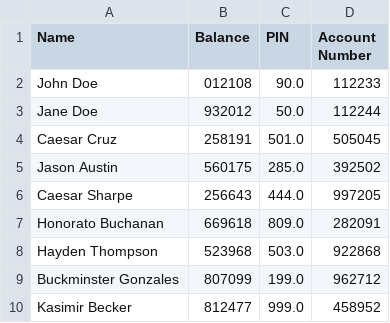
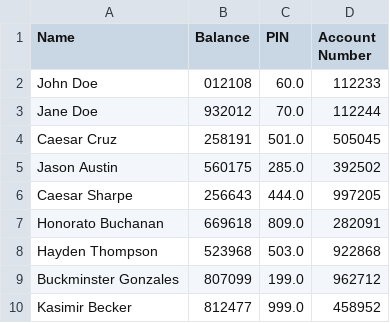
Before and after one commit to ardipr876/ATM-Simulation-II, a CSV file: File/account.csv, drawn as a sheet; only a part is shown.

```diff
--- a/File/account.csv
+++ b/File/account.csv
@@ -1,4 +1,4 @@
 Name,Balance,PIN,Account Number
-John Doe,012108,90.0,112233
-Jane Doe,932012,50.0,112244
+John Doe,012108,60.0,112233
+Jane Doe,932012,70.0,112244
 Caesar Cruz,258191,501.0,505045
```
Also changed, not shown: 24 other files.
